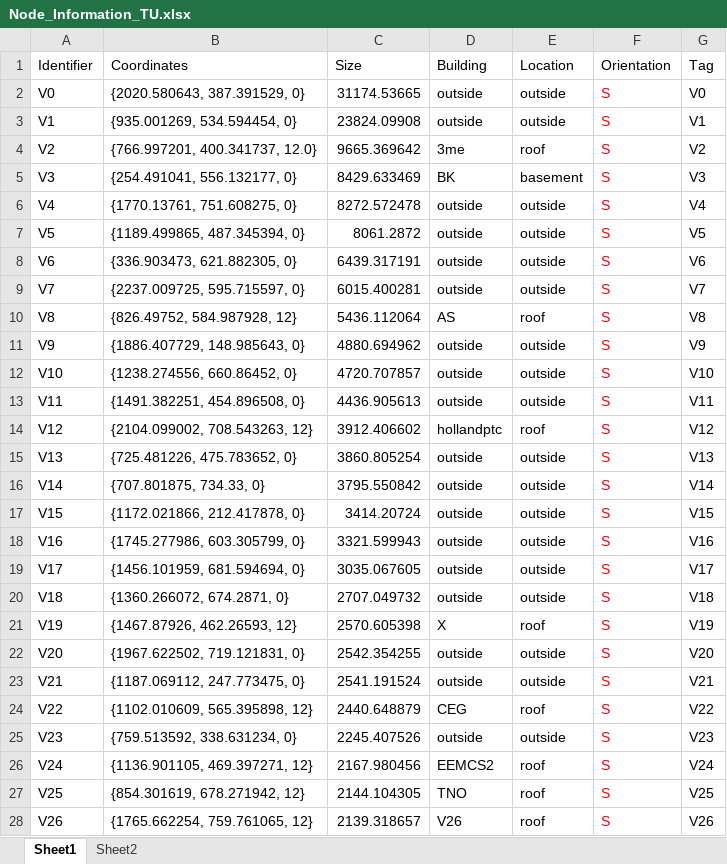
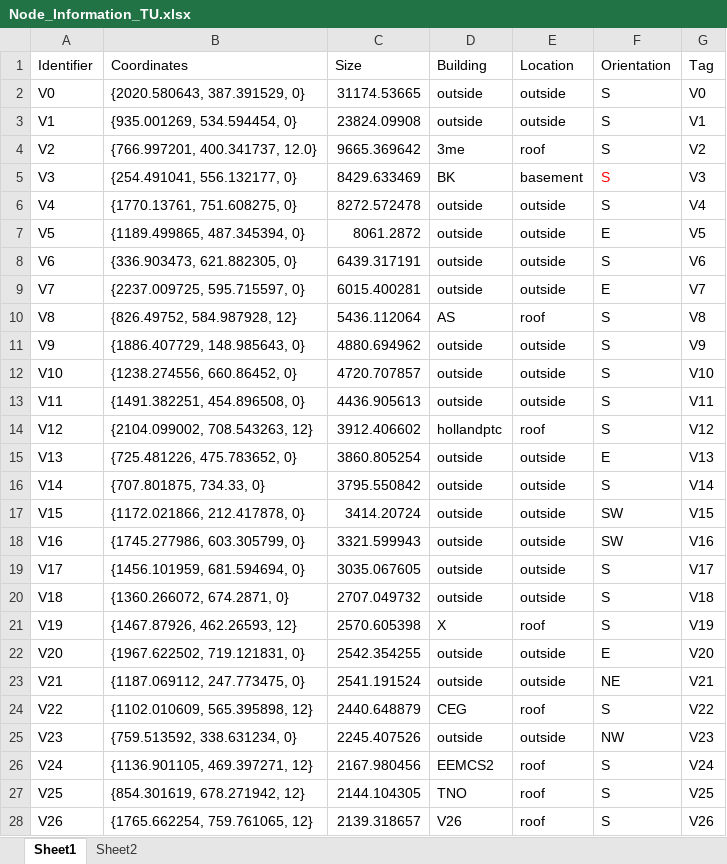
Before and after one commit to erengozdeanil/UF-DecisionMaker, an Excel workbook: Node_Information_TU.xlsx, sheet Sheet1, drawn as a sheet; only a part is shown; values as stored, in another font and other column widths than the file's, no borders; the diff covers the shown part only; the diff names each change by its address in the sheet, - before the commit and + after, or states it on an @@ line.

```diff
--- a/Node_Information_TU.xlsx (sheet Sheet1)
+++ b/Node_Information_TU.xlsx (sheet Sheet1)
-F2:F4 text colour: #FF0000
+F2:F4 text colour: black
-F6:F28 text colour: #FF0000
+F6:F28 text colour: black
-F7 (Orientation): S
+F7 (Orientation): E
-F9 (Orientation): S
+F9 (Orientation): E
-F15 (Orientation): S
+F15 (Orientation): E
-F17:F18 (Orientation): S
+F17:F18 (Orientation): SW
-F22 (Orientation): S
+F22 (Orientation): E
-F23 (Orientation): S
+F23 (Orientation): NE
-F25 (Orientation): S
+F25 (Orientation): NW
```
Also changed, not shown: 34 edited cells and cell formats elsewhere in this sheet, sheet Sheet2, hidden cells, 3 other files.
